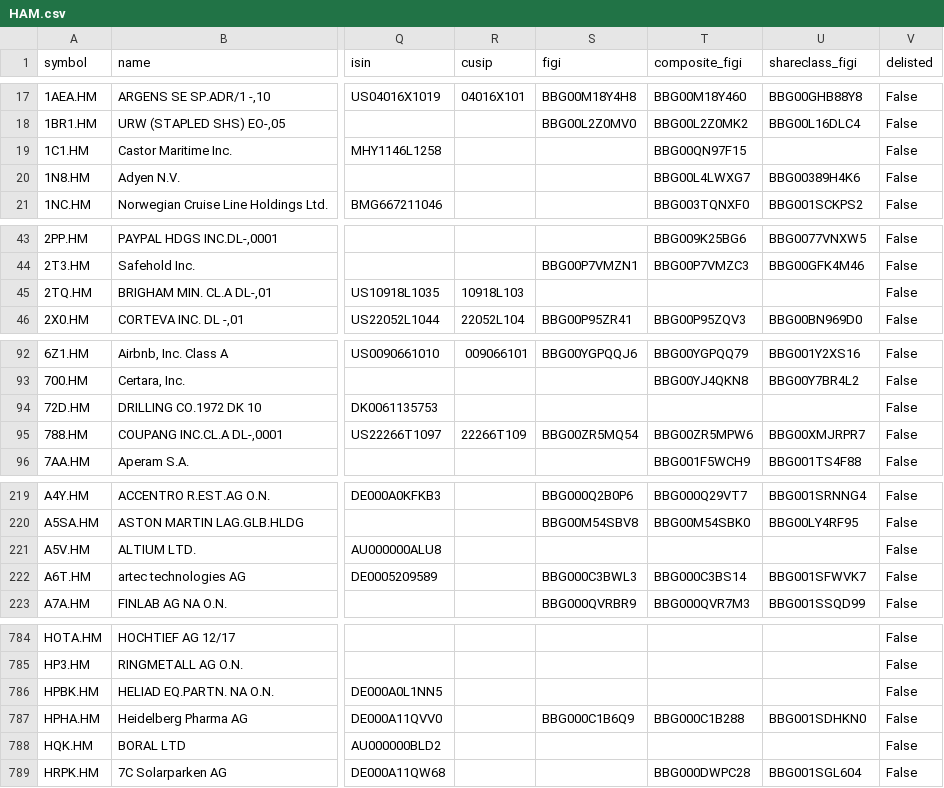
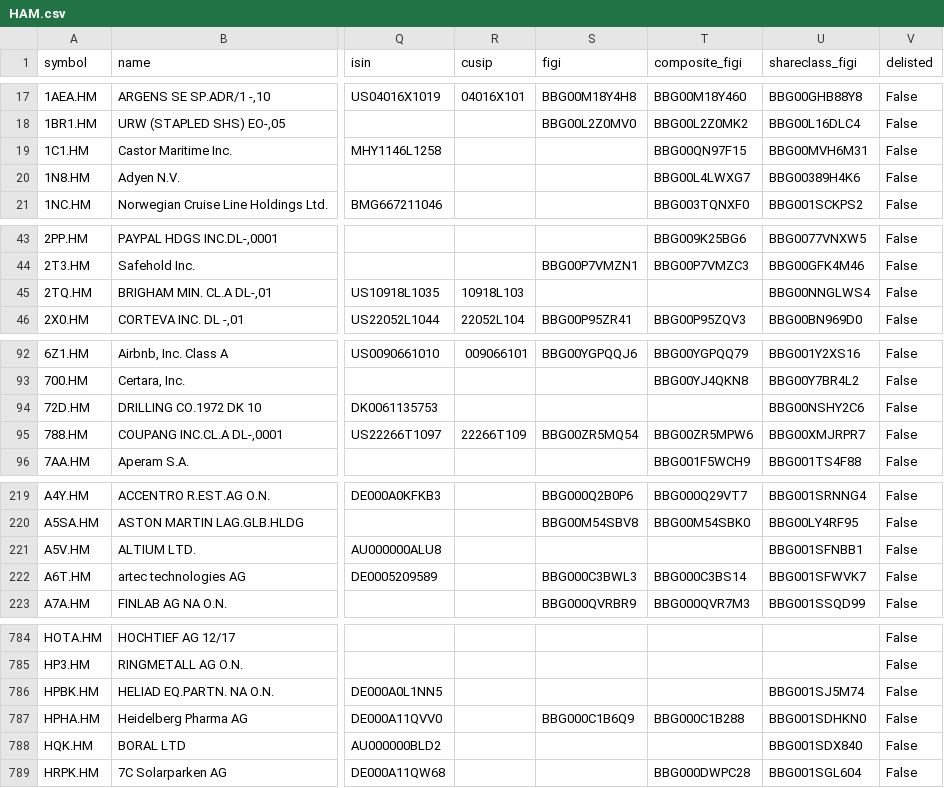
Before and after one commit to JerBouma/FinanceDatabase, a CSV file: database/equities/HAM.csv, drawn as a sheet; only a part is shown, gaps mark what is left out; the diff covers the shown part only; the diff names each change by its address in the sheet, - before the commit and + after, or states it on an @@ line.

```diff
--- a/database/equities/HAM.csv
+++ b/database/equities/HAM.csv
-U19 (shareclass_figi): (empty)
+U19 (shareclass_figi): BBG00MVH6M31
-U45 (shareclass_figi): (empty)
+U45 (shareclass_figi): BBG00NNGLWS4
-U94 (shareclass_figi): (empty)
+U94 (shareclass_figi): BBG00NSHY2C6
-U221 (shareclass_figi): (empty)
+U221 (shareclass_figi): BBG001SFNBB1
-U786 (shareclass_figi): (empty)
+U786 (shareclass_figi): BBG001SJ5M74
-U788 (shareclass_figi): (empty)
+U788 (shareclass_figi): BBG001SDX840
```
Also changed, not shown: 13 edited cells elsewhere in this file, database/equities/IOB.csv, database/equities/JKT.csv, 53 other files.
